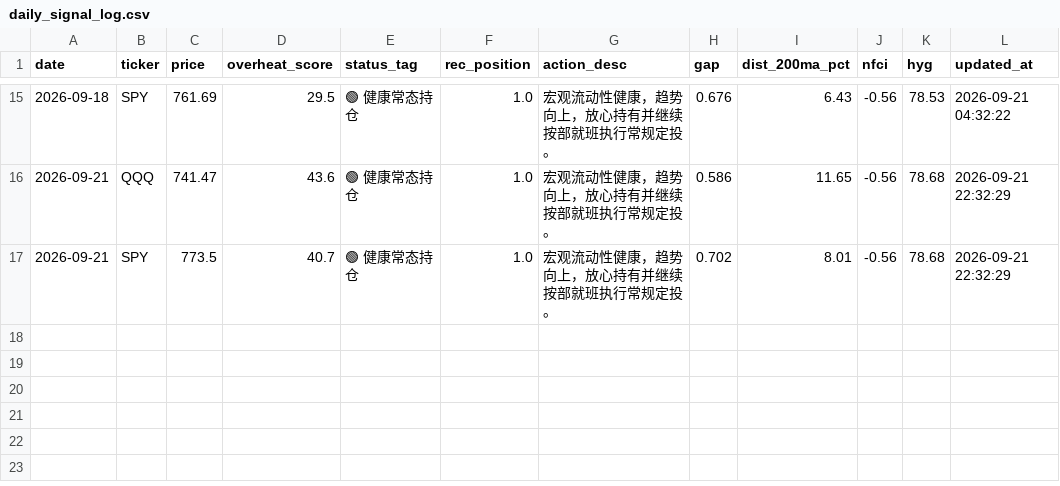
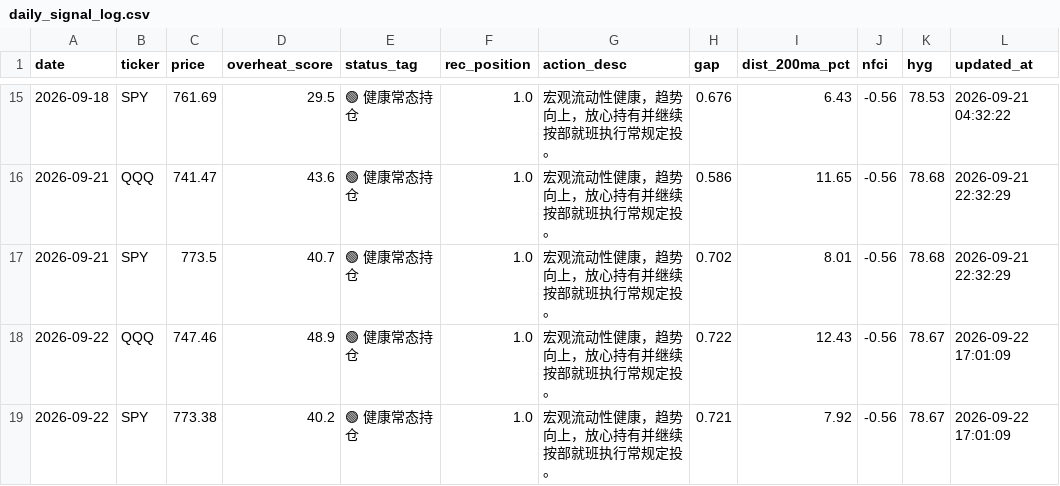
Before and after one commit to JiananZhao/html, a CSV file: daily_signal_log.csv, drawn as a sheet; only a part is shown, gaps mark what is left out.

```diff
--- a/daily_signal_log.csv
+++ b/daily_signal_log.csv
@@ -17 +17,3 @@ date,ticker,price,overheat_score,status_tag,rec_position,action_desc,gap,dist_20
 2026-09-21,SPY,773.5,40.7,🟢 健康常态持仓,1.0,宏观流动性健康，趋势向上，放心持有并继续按部就班执行常规定投。,0.702,8.01,-0.56,78.68,2026-09-21 22:32:29
+2026-09-22,QQQ,747.46,48.9,🟢 健康常态持仓,1.0,宏观流动性健康，趋势向上，放心持有并继续按部就班执行常规定投。,0.722,12.43,-0.56,78.67,2026-09-22 17:01:09
+2026-09-22,SPY,773.38,40.2,🟢 健康常态持仓,1.0,宏观流动性健康，趋势向上，放心持有并继续按部就班执行常规定投。,0.721,7.92,-0.56,78.67,2026-09-22 17:01:09
```
Also changed, not shown: 29 other files.
